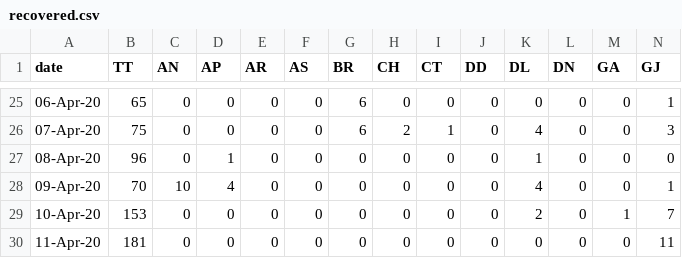
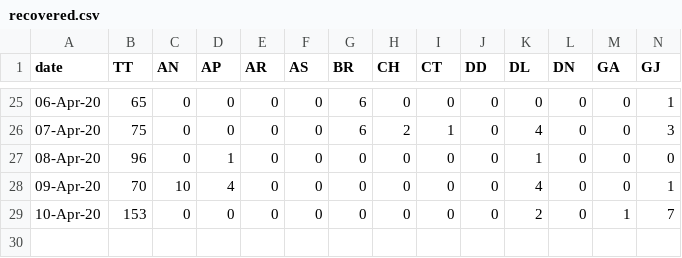
Before and after one commit to wanderingcoderr/api, a CSV file: states_daily_csv/recovered.csv, drawn as a sheet; only a part is shown, gaps mark what is left out; rows hold the shown columns only; the diff names each change by its address in the sheet, - before the commit and + after, or states it on an @@ line.

```diff
--- a/states_daily_csv/recovered.csv
+++ b/states_daily_csv/recovered.csv
-row 30: 11-Apr-20 | 181 | 0 | 0 | 0 | 0 | 0 | 0 | 0 | 0 | 0 | 0 | 0 | 11
```
Also changed, not shown: states_daily_csv/confirmed.csv, states_daily_csv/deceased.csv, 7 other files.
